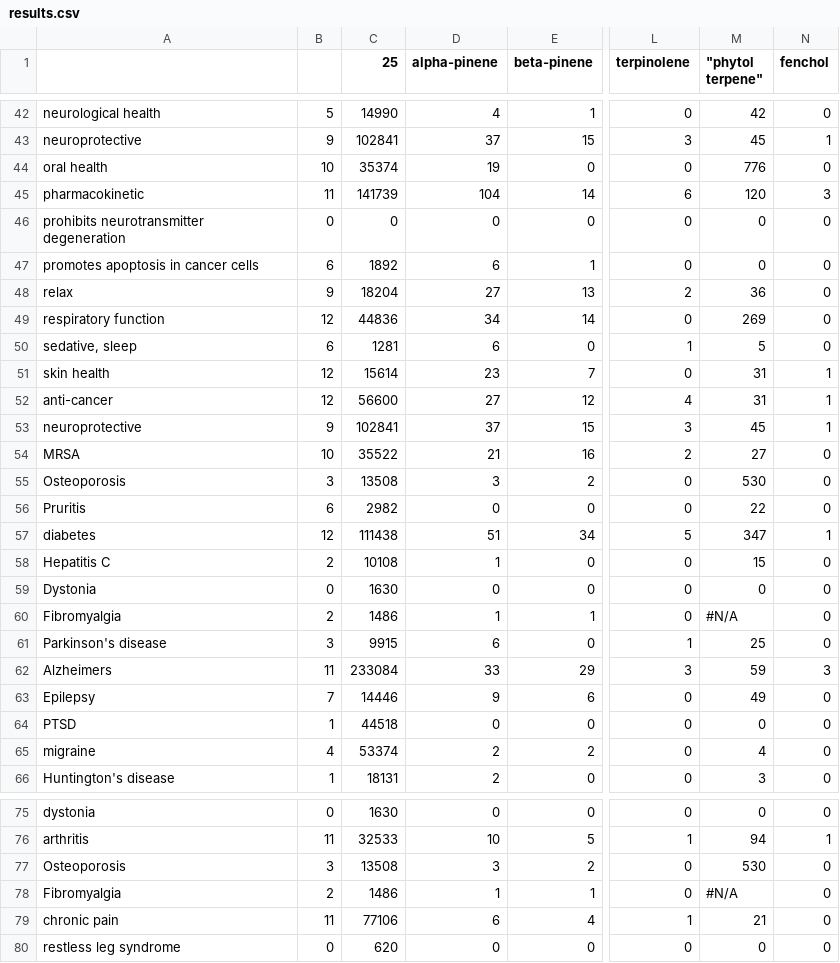
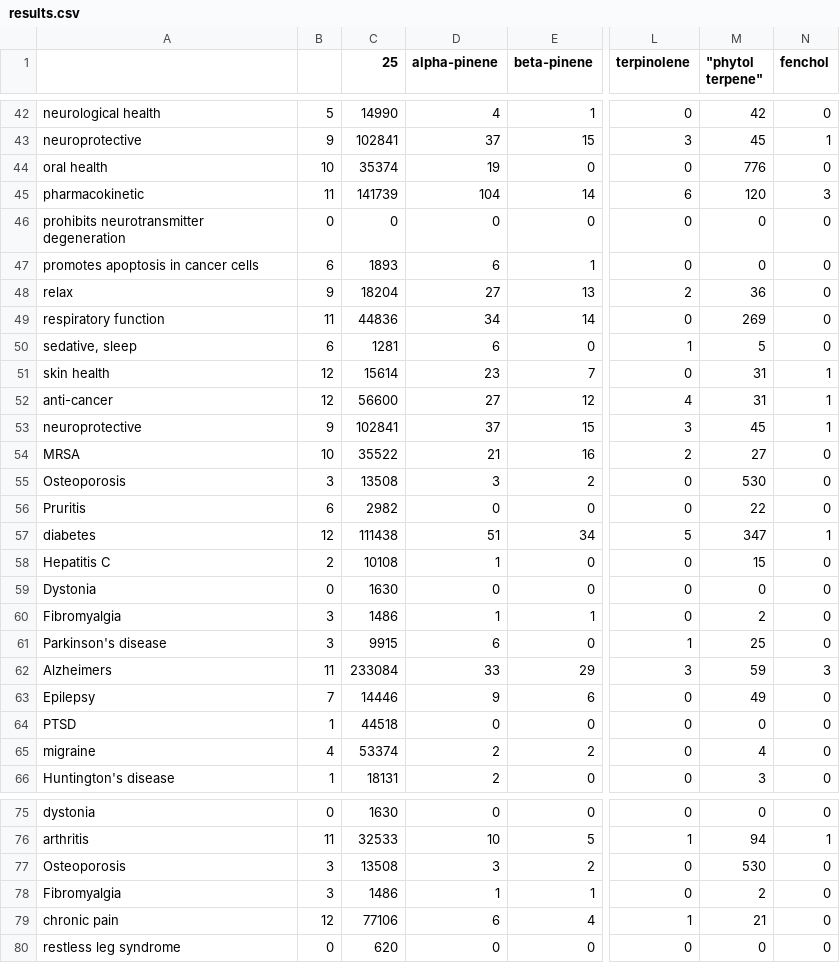
Before and after one commit to Terpedia/terpmed, a CSV file: data/results.csv, drawn as a sheet; only a part is shown, gaps mark what is left out; the diff covers the shown part only; the diff names each change by its address in the sheet, - before the commit and + after, or states it on an @@ line.

```diff
--- a/data/results.csv
+++ b/data/results.csv
-C47 (25): 1892
+C47 (25): 1893
-B49: 12
+B49: 11
-B60: 2
+B60: 3
-M60 ("phytol terpene"): #N/A
+M60 ("phytol terpene"): 2
-B78: 2
+B78: 3
-M78 ("phytol terpene"): #N/A
+M78 ("phytol terpene"): 2
-B79: 11
+B79: 12
```
Also changed, not shown: 19 edited cells elsewhere in this file, public/results.csv, 2 other files.
